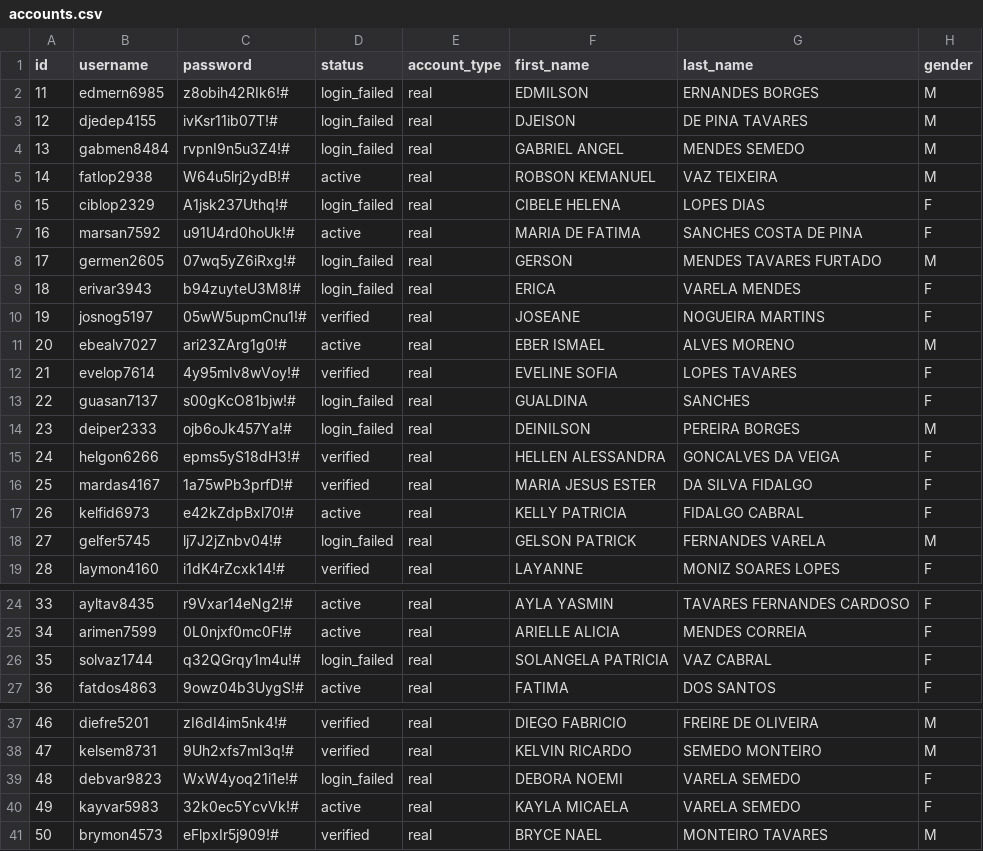
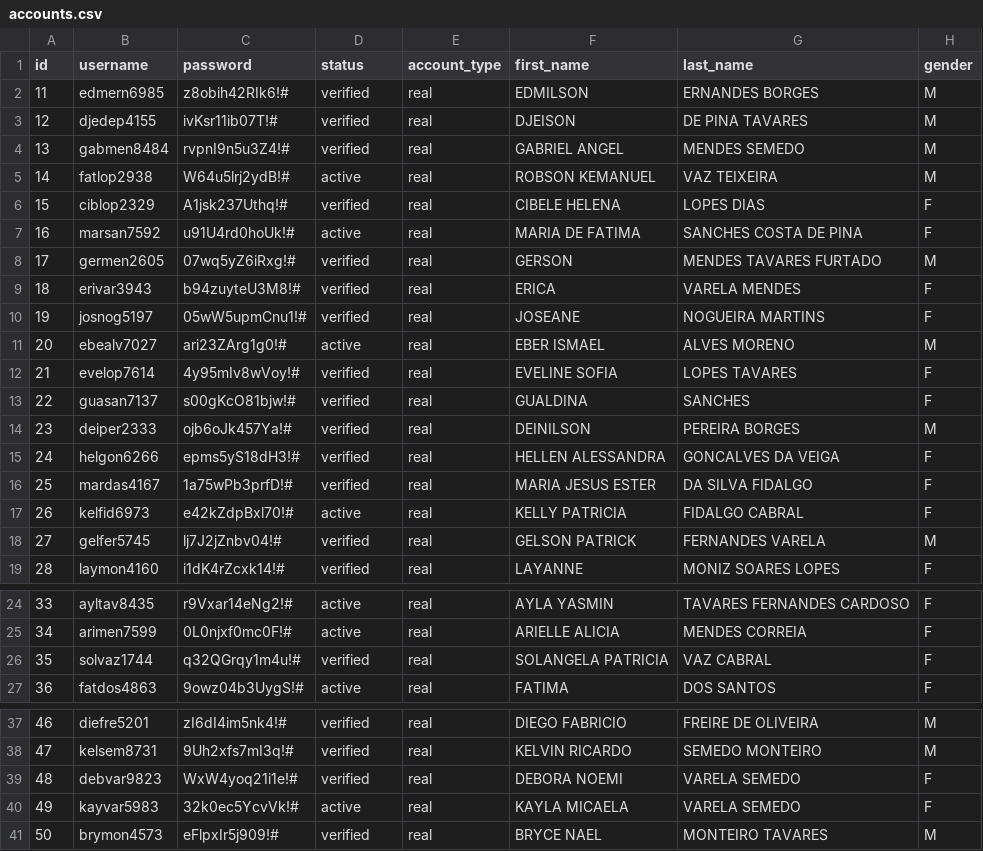
Before and after one commit to alexneborachkoupwork-stack/octo_signal, a CSV file: app/core/data/accounts.csv, drawn as a sheet; only a part is shown, gaps mark what is left out; the diff names each change by its address in the sheet, - before the commit and + after, or states it on an @@ line.

```diff
--- a/app/core/data/accounts.csv
+++ b/app/core/data/accounts.csv
-D2:D4 (status): login_failed
+D2:D4 (status): verified
-D6 (status): login_failed
+D6 (status): verified
-D8:D9 (status): login_failed
+D8:D9 (status): verified
-D13:D14 (status): login_failed
+D13:D14 (status): verified
-D18 (status): login_failed
+D18 (status): verified
-D26 (status): login_failed
+D26 (status): verified
-D39 (status): login_failed
+D39 (status): verified
```
Also changed, not shown: app/core/data/test_accounts.csv, 11 other files.
